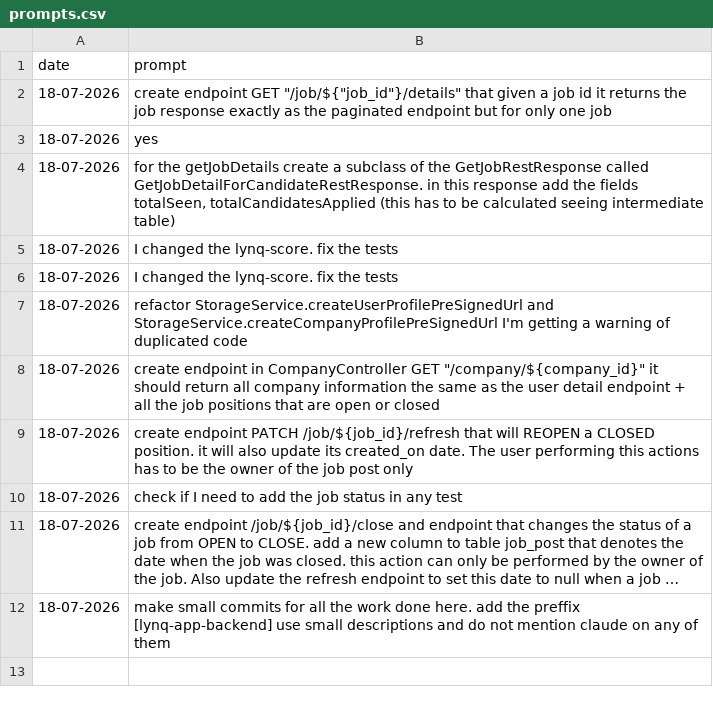
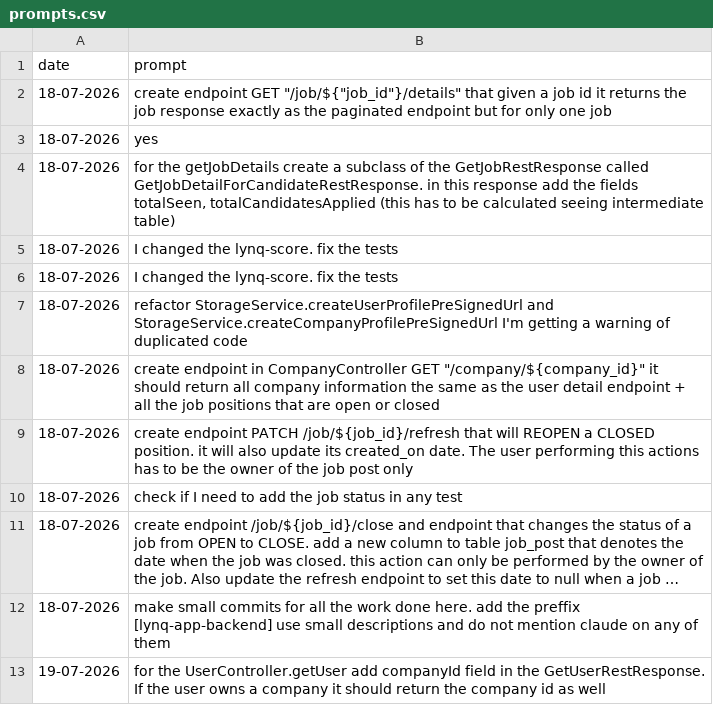
Before and after one commit to MatLock/UdeSA-lynq, a CSV file: lynq-app-backend/prompt-documentation/prompt-documentation/prompts.csv, drawn as a sheet; long unchanged cells end in ….

```diff
--- a/lynq-app-backend/prompt-documentation/prompt-documentation/prompts.csv
+++ b/lynq-app-backend/prompt-documentation/prompt-documentation/prompts.csv
@@ -12 +12,2 @@ date,prompt
 "18-07-2026","make small commits for all the work done here. add the preffix [lynq-app-backend] use small descriptions and do not mention claude on any of them"
+"19-07-2026","for the UserController.getUser add companyId field in the GetUserRestResponse. If the user owns a company it should return the company id as well"
```
Also changed, not shown: lynq-app-backend/prompt-documentation/prompts.csv, 19 other files.
